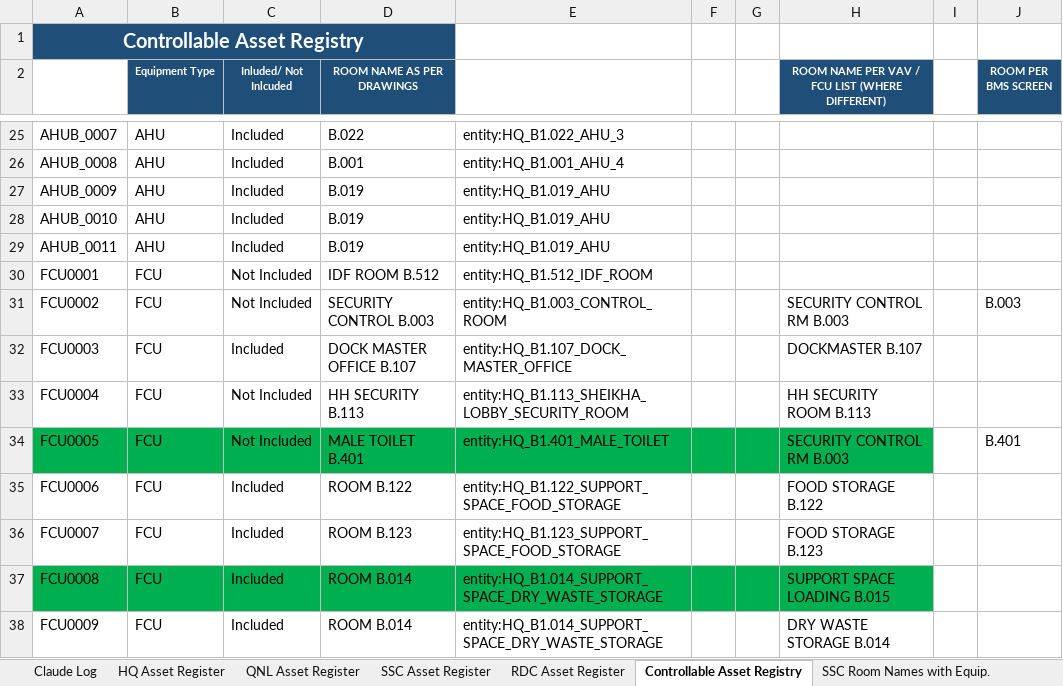
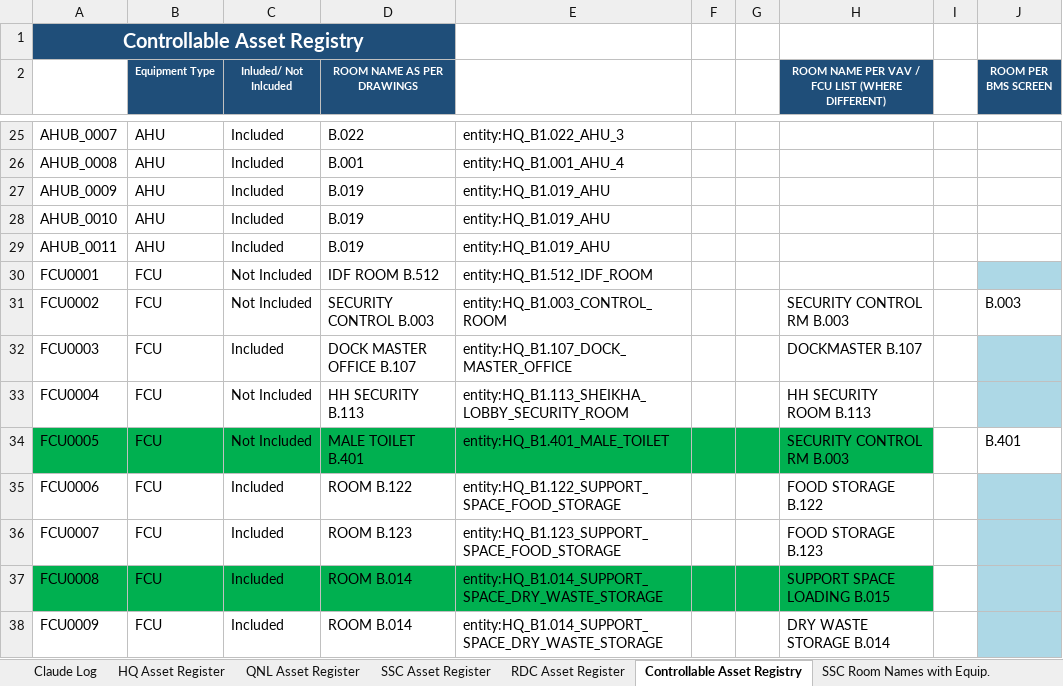
Before and after one commit to ahmad-smasri/claudeskills, an Excel workbook: projects/bms-room-allocation/Appendix_A_Asset_Register_SSC_HQ_BMS_rooms.xlsx, sheet Controllable Asset Registry, drawn as a sheet; only a part is shown, gaps mark what is left out; values as stored, in another font and other column widths than the file's, no borders; the diff covers the shown part only; the diff names each change by its address in the sheet, - before the commit and + after, or states it on an @@ line.

```diff
--- a/projects/bms-room-allocation/Appendix_A_Asset_Register_SSC_HQ_BMS_rooms.xlsx (sheet Controllable Asset Registry)
+++ b/projects/bms-room-allocation/Appendix_A_Asset_Register_SSC_HQ_BMS_rooms.xlsx (sheet Controllable Asset Registry)
-J30 fill: none
+J30 fill: #ADD8E6
-J32:J33 fill: none
+J32:J33 fill: #ADD8E6
-J35:J38 fill: none
+J35:J38 fill: #ADD8E6
```
Also changed, not shown: cell formats elsewhere in this sheet, 2 other files.
